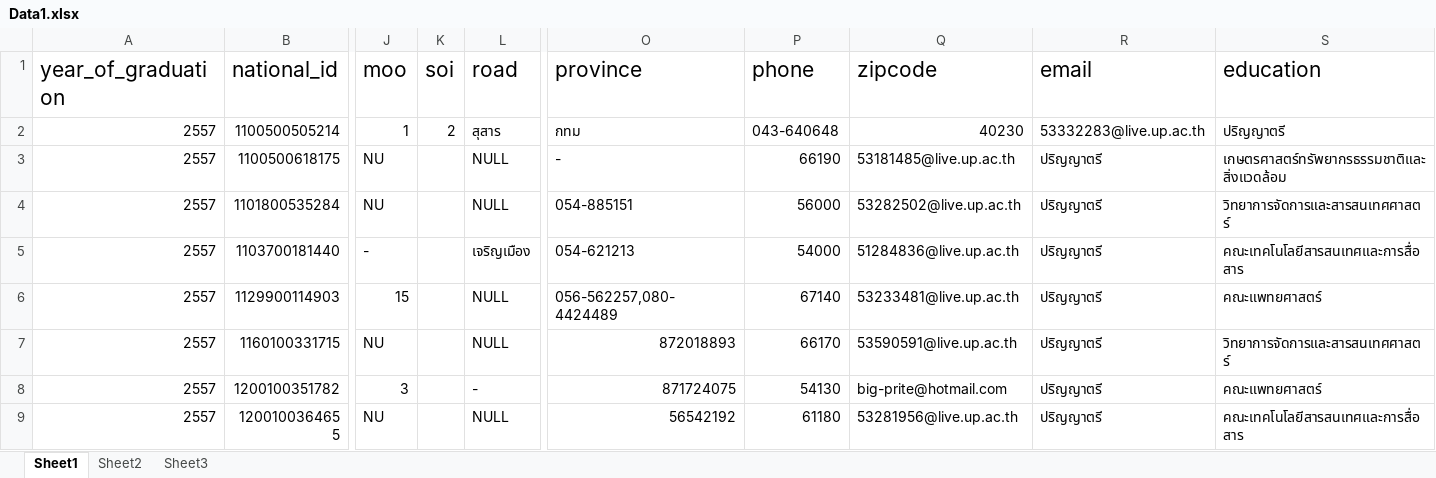
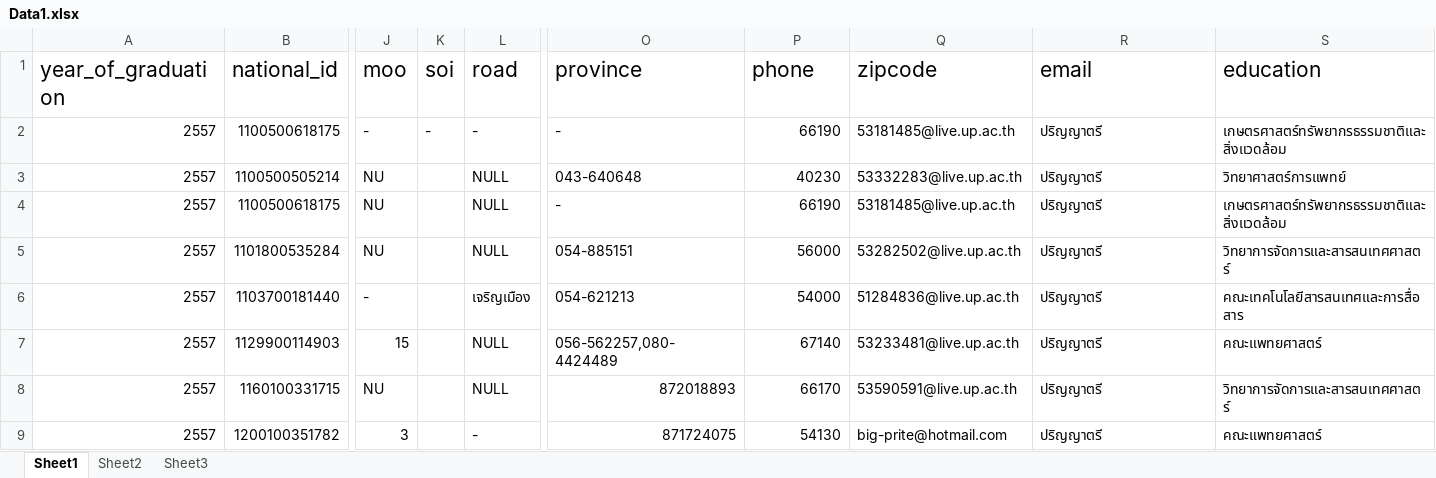
Before and after one commit to pchaow/alumni-spss, an Excel workbook: storage/file_excel/Data1.xlsx, sheet Sheet1, drawn as a sheet; only a part is shown, gaps mark what is left out; the shorter side is filled out with more unchanged rows; values as stored, in another font and other column widths than the file's, no borders; addresses are those after the commit; rows hold the shown columns only; the diff covers the shown part only; the diff names each change by its address in the sheet, - before the commit and + after, or states it on an @@ line.

```diff
--- a/storage/file_excel/Data1.xlsx (sheet Sheet1)
+++ b/storage/file_excel/Data1.xlsx (sheet Sheet1)
+row 2: 2557 | 1100500618175 | - | - | - | - | 66190 | 53181485@live.up.ac.th | ปริญญาตรี | เกษตรศาสตร์ทรัพยากรธรรมชาติและสิ่งแวดล้อม
-J3 (moo): 1
+J3 (moo): NU
-K3 (soi): 2
+K3 (soi): (empty)
-L3 (road): สุสาร
+L3 (road): NULL
-O3 (province): กทม
+O3 (province): 043-640648
-P3 (phone): 043-640648
+P3 (phone): 40230
-Q3 (zipcode): 40230
+Q3 (zipcode): 53332283@live.up.ac.th
-R3 (email): 53332283@live.up.ac.th
+R3 (email): ปริญญาตรี
-S3 (education): ปริญญาตรี
+S3 (education): วิทยาศาสตร์การแพทย์
```
Also changed, not shown: 32 added rows and 31 edited cells elsewhere in this sheet, 1 other file.
